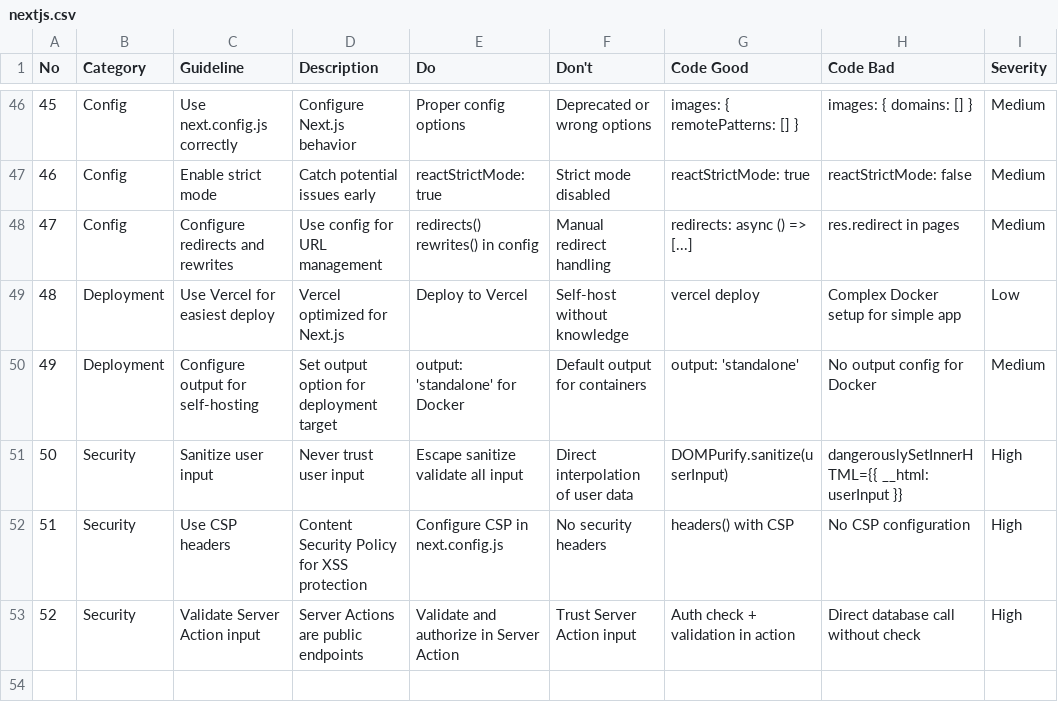
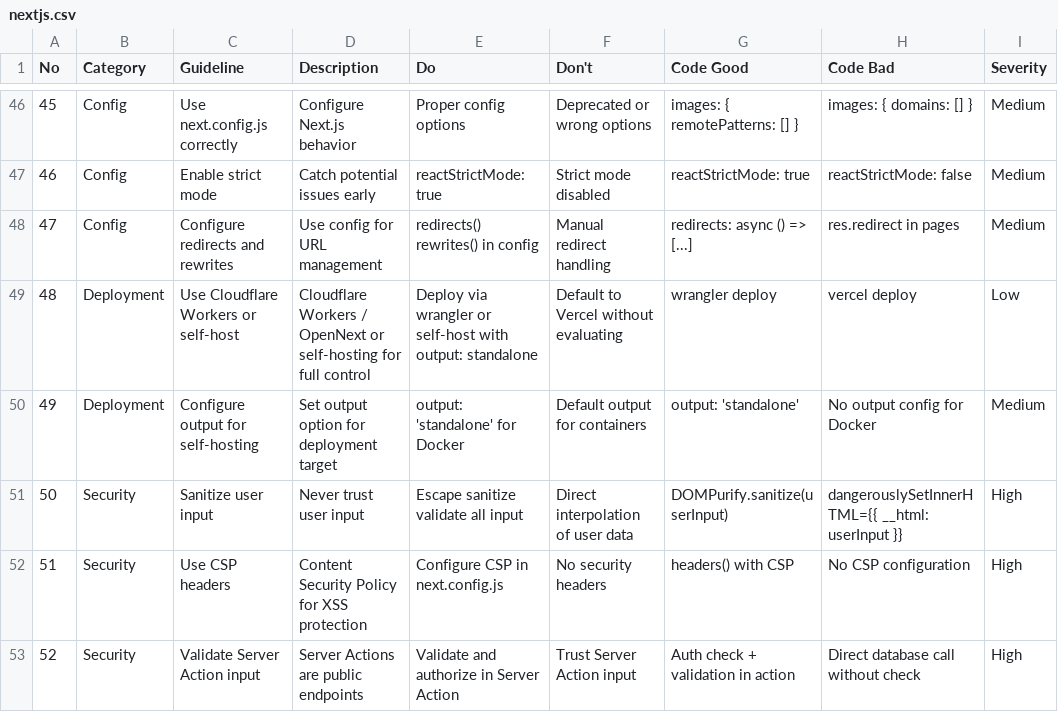
Before and after one commit to tajlive/KP, a CSV file: .agent/.shared/ui-ux-pro-max/data/stacks/nextjs.csv, drawn as a sheet; only a part is shown, gaps mark what is left out; the diff names each change by its address in the sheet, - before the commit and + after, or states it on an @@ line.

```diff
--- a/.agent/.shared/ui-ux-pro-max/data/stacks/nextjs.csv
+++ b/.agent/.shared/ui-ux-pro-max/data/stacks/nextjs.csv
-C49 (Guideline): Use Vercel for easiest deploy
+C49 (Guideline): Use Cloudflare Workers or self-host
-D49 (Description): Vercel optimized for Next.js
+D49 (Description): Cloudflare Workers / OpenNext or self-hosting for full control
-E49 (Do): Deploy to Vercel
+E49 (Do): Deploy via wrangler or self-host with output: standalone
-F49 (Don't): Self-host without knowledge
+F49 (Don't): Default to Vercel without evaluating
-G49 (Code Good): vercel deploy
+G49 (Code Good): wrangler deploy
-H49 (Code Bad): Complex Docker setup for simple app
+H49 (Code Bad): vercel deploy
```
Also changed, not shown: .agent/.shared/ui-ux-pro-max/data/react-performance.csv, 35 other files.
